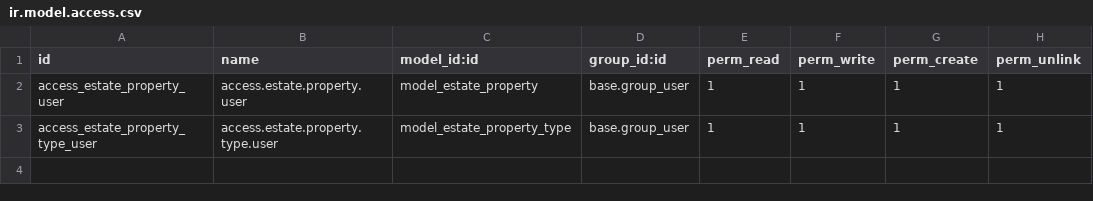
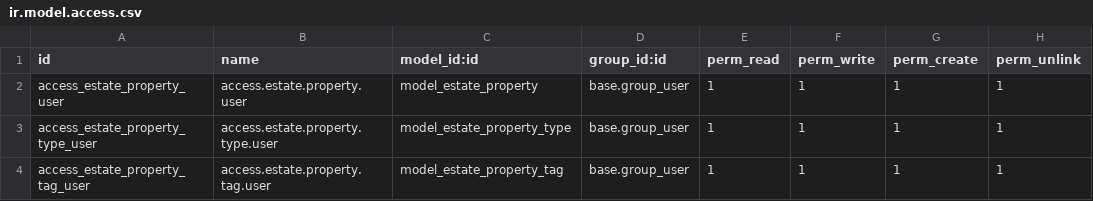
Before and after one commit to hugo-santo-fsdi/tutorials, a CSV file: estate/security/ir.model.access.csv, drawn as a sheet.

Commit message:
Add estate property tag model

```diff
--- a/estate/security/ir.model.access.csv
+++ b/estate/security/ir.model.access.csv
@@ -3 +3,2 @@ access_estate_property_user,access.estate.property.user,model_estate_property,ba
 access_estate_property_type_user,access.estate.property.type.user,model_estate_property_type,base.group_user,1,1,1,1
+access_estate_property_tag_user,access.estate.property.tag.user,model_estate_property_tag,base.group_user,1,1,1,1
```
Also changed, not shown: 6 other files.
